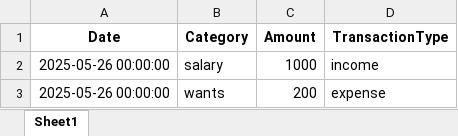
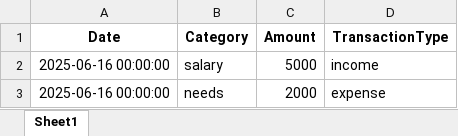
Before and after one commit to KaushallB/WealthWise, an Excel workbook: Offlinereports/reports/Kaushal Bikram Gajmer_transactions.xlsx, sheet Sheet1, drawn as a sheet; values as stored, in another font and other column widths than the file's, no borders; removed rows and columns are numbered as before the commit, all else as after; the diff names each change by its address in the sheet, - before the commit and + after, or states it on an @@ line.

Commit message:
reports try

```diff
--- a/Offlinereports/reports/Kaushal Bikram Gajmer_transactions.xlsx (sheet Sheet1)
+++ b/Offlinereports/reports/Kaushal Bikram Gajmer_transactions.xlsx (sheet Sheet1)
-A2 (Date): 2025-05-26 00:00:00
+A2 (Date): 2025-06-16 00:00:00
-C2 (Amount): 1000
+C2 (Amount): 5000
-row 3: 2025-05-26 00:00:00 | wants | 200 | expense
+row 3: 2025-06-16 00:00:00 | needs | 2000 | expense
```
Also changed, not shown: 6 other files.
